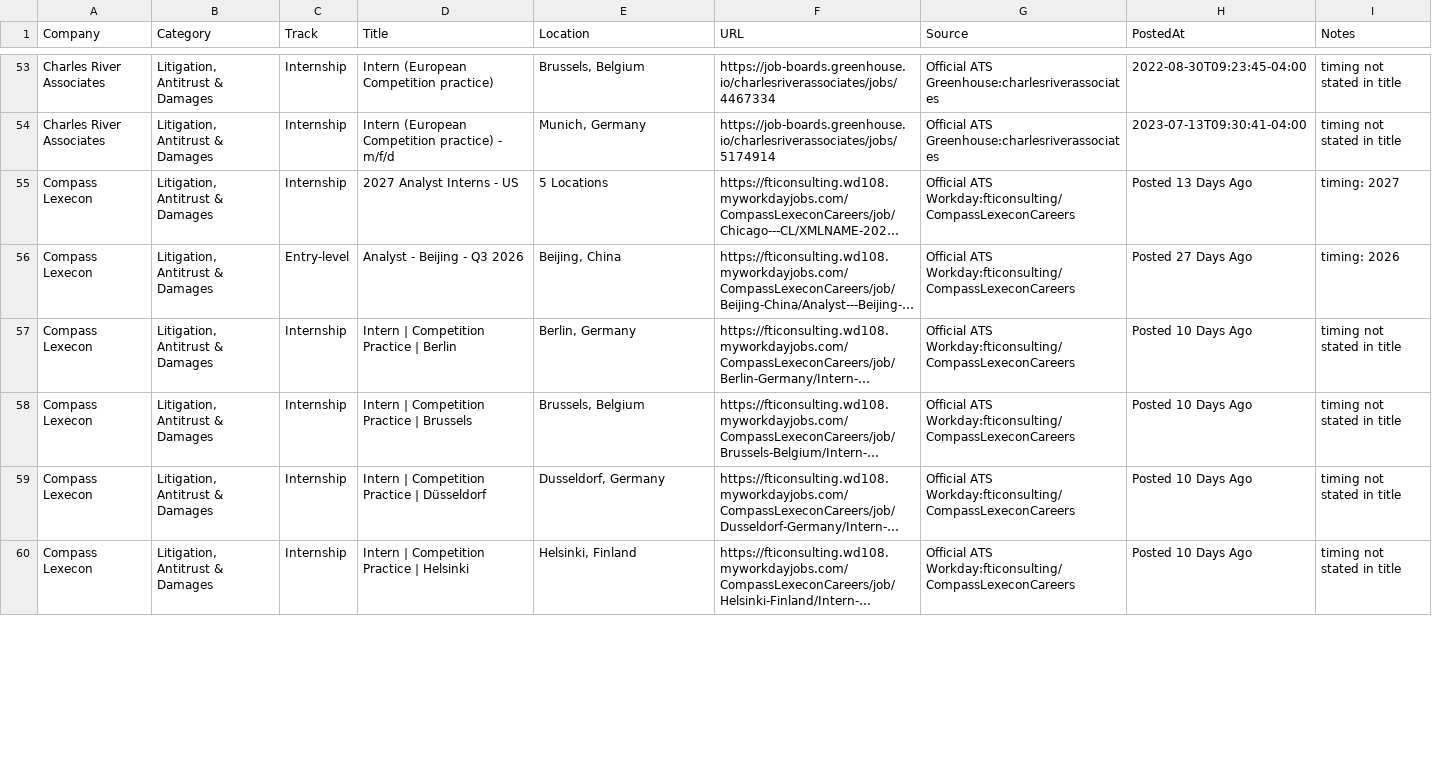
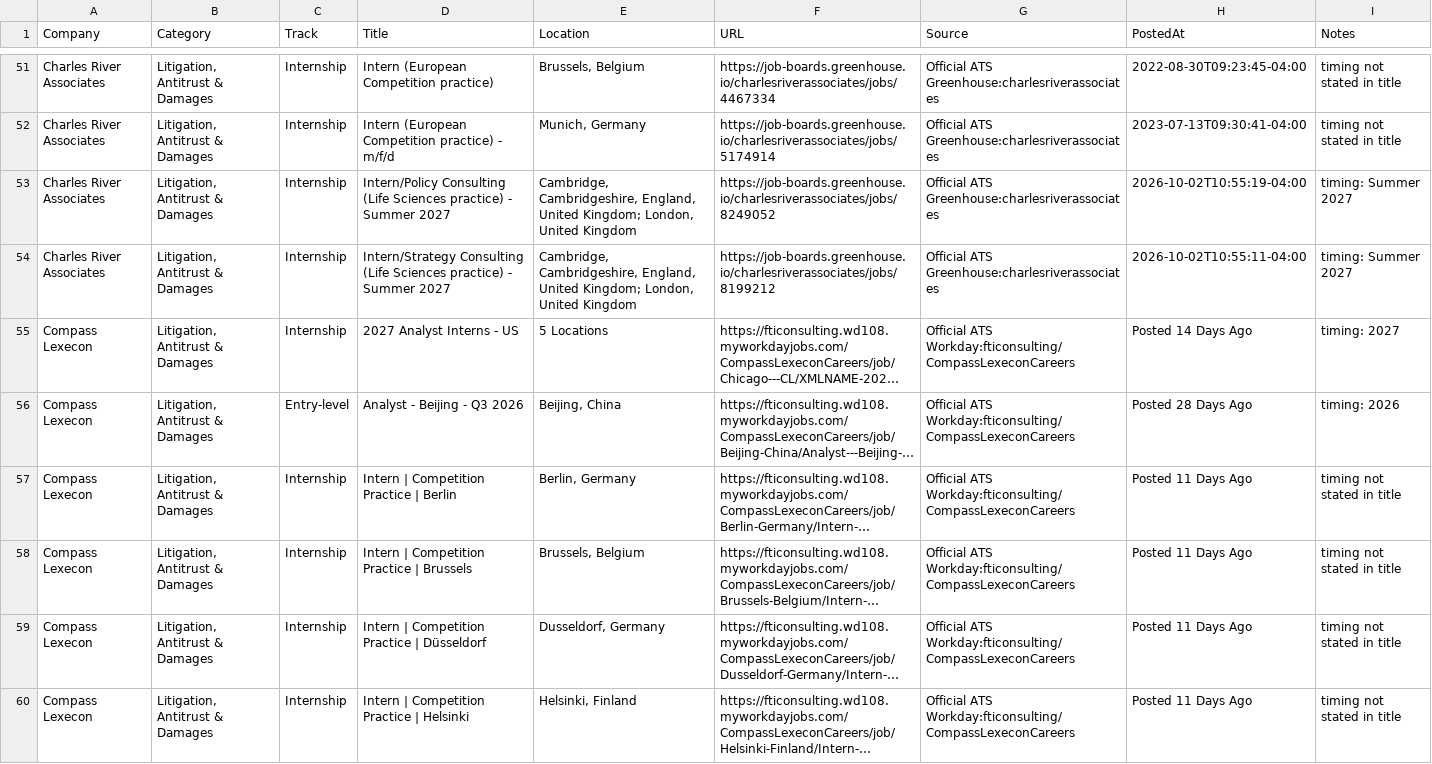
Before and after one commit to Jiang6082/ECS, a CSV file: reports/econ_internship_roles_scan.csv, drawn as a sheet; only a part is shown, gaps mark what is left out; long unchanged cells end in …; the diff covers the shown part only; the diff names each change by its address in the sheet, - before the commit and + after, or states it on an @@ line.

```diff
--- a/reports/econ_internship_roles_scan.csv
+++ b/reports/econ_internship_roles_scan.csv
+row 53: Charles River Associates | Litigation, Antitrust & Damages | Internship | Intern/Policy Consulting (Life Sciences practice) - Summer 2027 | Cambridge, Cambridgeshire, England, United Kingdom; London, United Kingdom | https://job-boards.greenhouse.io/charlesriverassociates/jobs/8249052 | Official ATS Greenhouse:charlesriverassociates | 2026-10-02T10:55:19-04:00 | timing: Summer 2027
+row 54: Charles River Associates | Litigation, Antitrust & Damages | Internship | Intern/Strategy Consulting (Life Sciences practice) - Summer 2027 | Cambridge, Cambridgeshire, England, United Kingdom; London, United Kingdom | https://job-boards.greenhouse.io/charlesriverassociates/jobs/8199212 | Official ATS Greenhouse:charlesriverassociates | 2026-10-02T10:55:11-04:00 | timing: Summer 2027
-H55 (PostedAt): Posted 13 Days Ago
+H55 (PostedAt): Posted 14 Days Ago
-H56 (PostedAt): Posted 27 Days Ago
+H56 (PostedAt): Posted 28 Days Ago
-H57:H60 (PostedAt): Posted 10 Days Ago
+H57:H60 (PostedAt): Posted 11 Days Ago
```
Also changed, not shown: 4 added rows, 7 removed rows, 6 moved rows and 53 edited cells elsewhere in this file, reports/econ_entry_level_roles.csv, reports/econ_internship_roles_scan_v2.csv, 18 other files.
